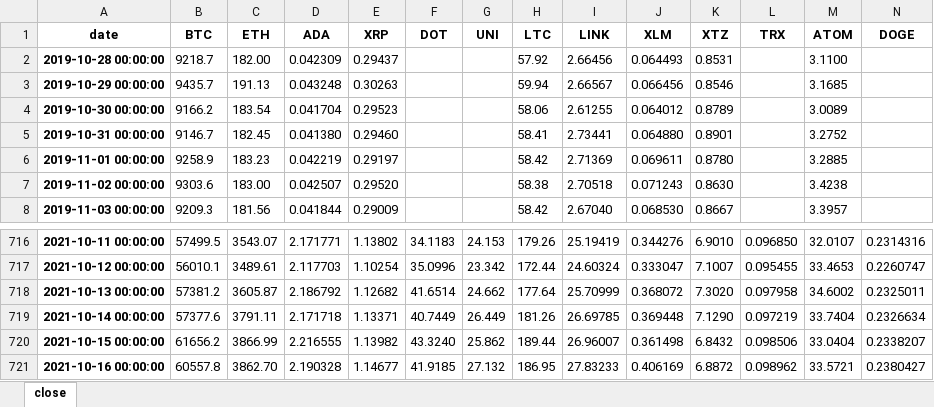
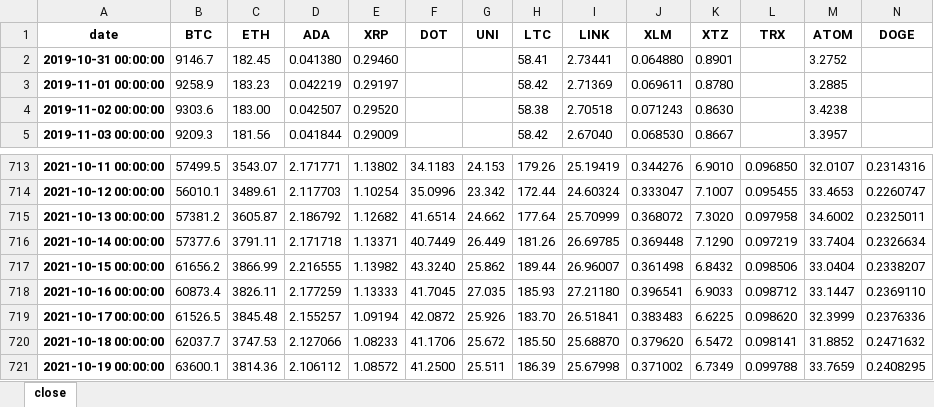
Before and after one commit to bailez/ubri-research, an Excel workbook: scripts/kraken_close.xlsx, sheet close, drawn as a sheet; only a part is shown, gaps mark what is left out; values as stored, in another font and other column widths than the file's, no borders; removed rows and columns are numbered as before the commit, all else as after; rows hold the shown columns only; the diff names each change by its address in the sheet, - before the commit and + after, or states it on an @@ line.

```diff
--- a/scripts/kraken_close.xlsx (sheet close)
+++ b/scripts/kraken_close.xlsx (sheet close)
-row 2: 2019-10-28 00:00:00 | 9218.7 | 182.00 | 0.042309 | 0.29437 |  |  | 57.92 | 2.66456 | 0.064493 | 0.8531 |  | 3.1100
-row 3: 2019-10-29 00:00:00 | 9435.7 | 191.13 | 0.043248 | 0.30263 |  |  | 59.94 | 2.66567 | 0.066456 | 0.8546 |  | 3.1685
-row 4: 2019-10-30 00:00:00 | 9166.2 | 183.54 | 0.041704 | 0.29523 |  |  | 58.06 | 2.61255 | 0.064012 | 0.8789 |  | 3.0089
-row 721: 2021-10-16 00:00:00 | 60557.8 | 3862.70 | 2.190328 | 1.14677 | 41.9185 | 27.132 | 186.95 | 27.83233 | 0.406169 | 6.8872 | 0.098962 | 33.5721 | 0.2380427
+row 718: 2021-10-16 00:00:00 | 60873.4 | 3826.11 | 2.177259 | 1.13333 | 41.7045 | 27.035 | 185.93 | 27.21180 | 0.396541 | 6.9033 | 0.098712 | 33.1447 | 0.2369110
+row 719: 2021-10-17 00:00:00 | 61526.5 | 3845.48 | 2.155257 | 1.09194 | 42.0872 | 25.926 | 183.70 | 26.51841 | 0.383483 | 6.6225 | 0.098620 | 32.3999 | 0.2376336
+row 720: 2021-10-18 00:00:00 | 62037.7 | 3747.53 | 2.127066 | 1.08233 | 41.1706 | 25.672 | 185.50 | 25.68870 | 0.379620 | 6.5472 | 0.098141 | 31.8852 | 0.2471632
+row 721: 2021-10-19 00:00:00 | 63600.1 | 3814.36 | 2.106112 | 1.08572 | 41.2500 | 25.511 | 186.39 | 25.67998 | 0.371002 | 6.7349 | 0.099788 | 33.7659 | 0.2408295
```
Also changed, not shown: scripts/coinbase_close.xlsx, 2 other files.
